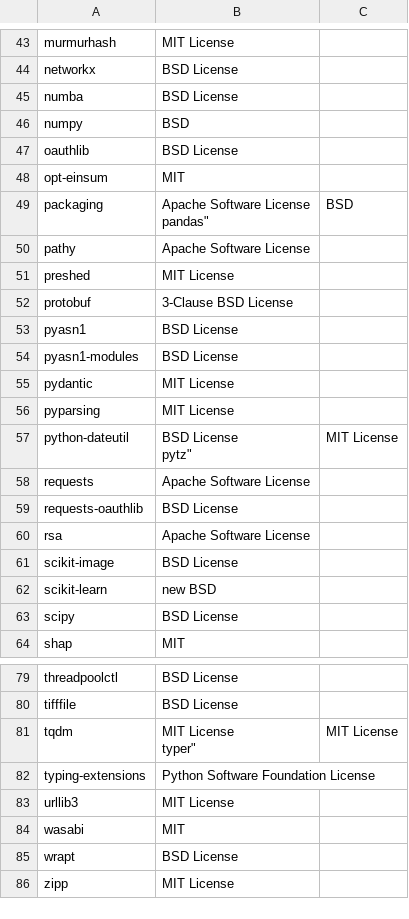
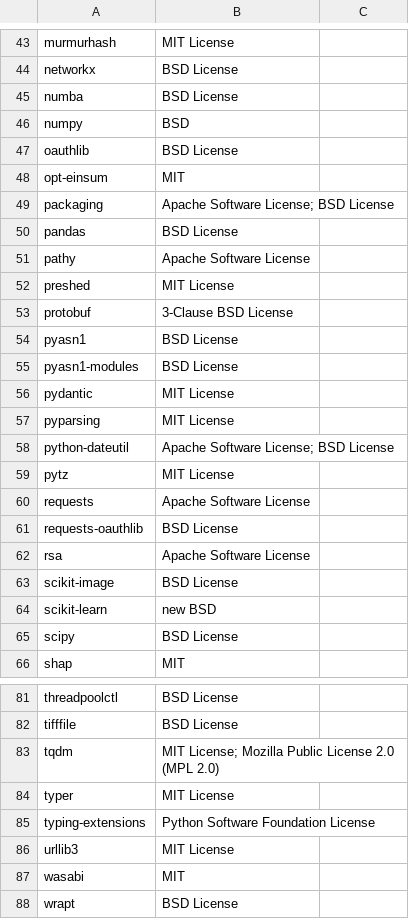
Before and after one commit to SeldonIO/alibi, a CSV file: licenses/license_info.no_versions.csv, drawn as a sheet; only a part is shown, gaps mark what is left out; the shorter side is filled out with more unchanged rows.

Commit message:
Update licenses

```diff
--- a/licenses/license_info.no_versions.csv
+++ b/licenses/license_info.no_versions.csv
@@ -48,4 +48,4 @@
 "opt-einsum","MIT"
-"packaging","Apache Software License
-"pandas","BSD"
+"packaging","Apache Software License; BSD License"
+"pandas","BSD License"
 "pathy","Apache Software License"
@@ -57,4 +57,4 @@
 "pyparsing","MIT License"
-"python-dateutil","BSD License
-"pytz","MIT License"
+"python-dateutil","Apache Software License; BSD License"
+"pytz","MIT License"
 "requests","Apache Software License"
@@ -82,4 +82,4 @@
 "tifffile","BSD License"
-"tqdm","MIT License
-"typer","MIT License"
+"tqdm","MIT License; Mozilla Public License 2.0 (MPL 2.0)"
+"typer","MIT License"
 "typing-extensions","Python Software Foundation License"
```
Also changed, not shown: licenses/license_info.csv, 1 other file.
